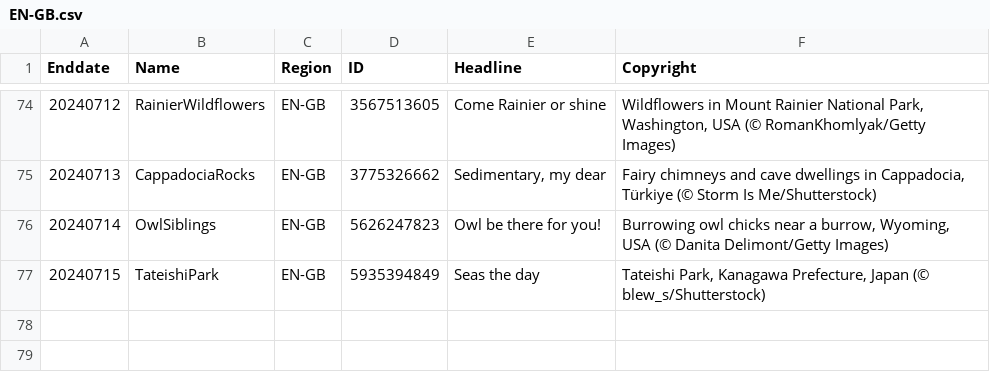
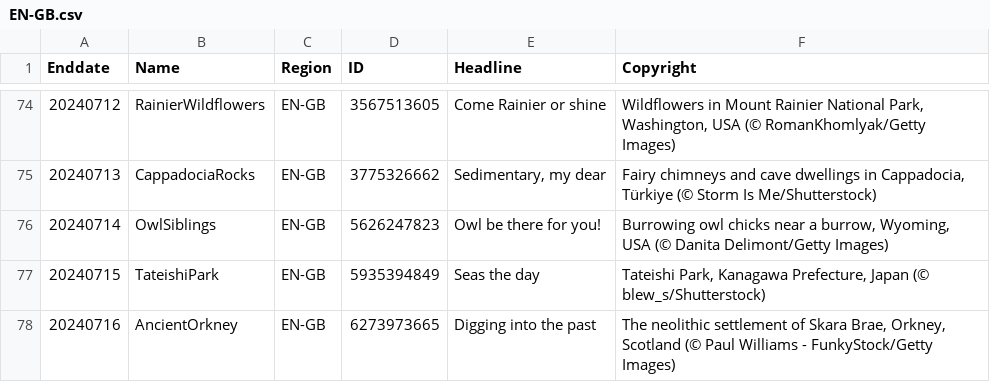
Before and after one commit to tauyoungsama/imageArchive, a CSV file: metadata/EN-GB.csv, drawn as a sheet; only a part is shown, gaps mark what is left out; the diff names each change by its address in the sheet, - before the commit and + after, or states it on an @@ line.

```diff
--- a/metadata/EN-GB.csv
+++ b/metadata/EN-GB.csv
+row 78: 20240716 | AncientOrkney | EN-GB | 6273973665 | Digging into the past | The neolithic settlement of Skara Brae, Orkney, Scotland (© Paul Williams - FunkyStock/Getty Images)
```
Also changed, not shown: metadata/DE-DE.csv, metadata/ES-ES.csv, 10 other files.
